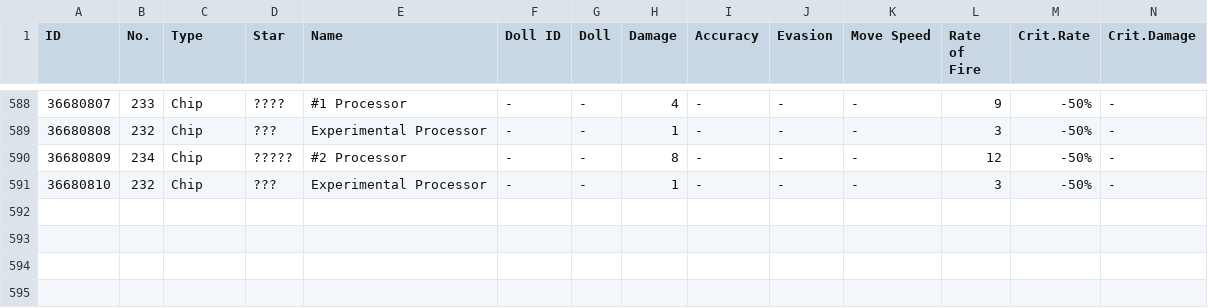
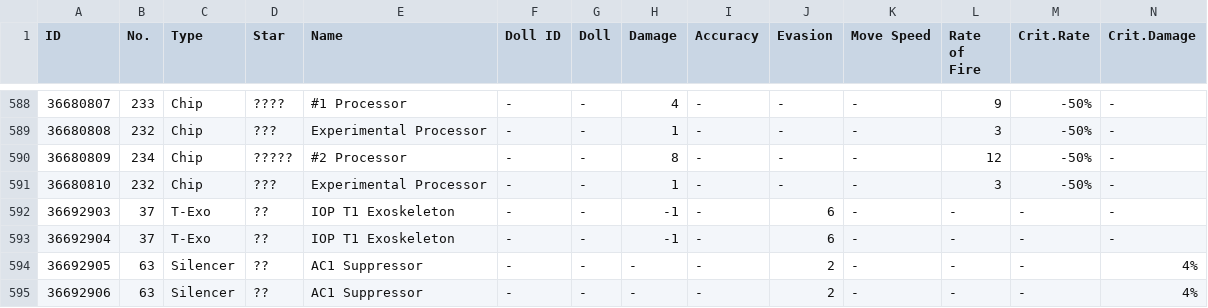
Before and after one commit to TheRealPetraLal/Info, a CSV file: Petra★Lal_878904_equip_info.csv, drawn as a sheet; only a part is shown, gaps mark what is left out; rows hold the shown columns only; the diff names each change by its address in the sheet, - before the commit and + after, or states it on an @@ line.

```diff
--- a/Petra★Lal_878904_equip_info.csv
+++ b/Petra★Lal_878904_equip_info.csv
+row 592: 36692903 | 37 | T-Exo | ?? | IOP T1 Exoskeleton | - | - | -1 | - | 6 | - | - | - | -
+row 593: 36692904 | 37 | T-Exo | ?? | IOP T1 Exoskeleton | - | - | -1 | - | 6 | - | - | - | -
+row 594: 36692905 | 63 | Silencer | ?? | AC1 Suppressor | - | - | - | - | 2 | - | - | - | 4%
+row 595: 36692906 | 63 | Silencer | ?? | AC1 Suppressor | - | - | - | - | 2 | - | - | - | 4%
```
Also changed, not shown: Petra★Lal_878904_doll_info.csv, Petra★Lal_878904_fairy_info.csv, 3 other files.
